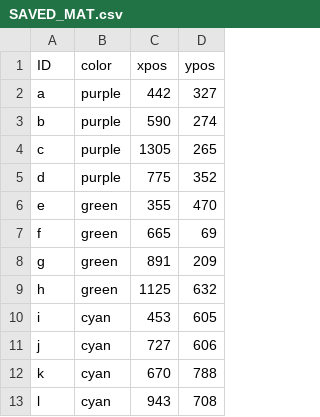
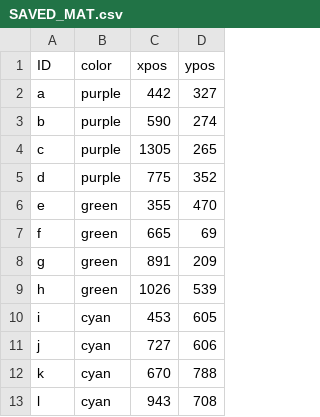
Before and after one commit to SuperSernik/GraphVisualisationSoftware, a CSV file: saves/SAVED_MAT.csv, drawn as a sheet.

```diff
--- a/saves/SAVED_MAT.csv
+++ b/saves/SAVED_MAT.csv
@@ -8,3 +8,3 @@ f,green,665,69
 g,green,891,209
-h,green,1125,632
+h,green,1026,539
 i,cyan,453,605
```
Also changed, not shown: 4 other files.
